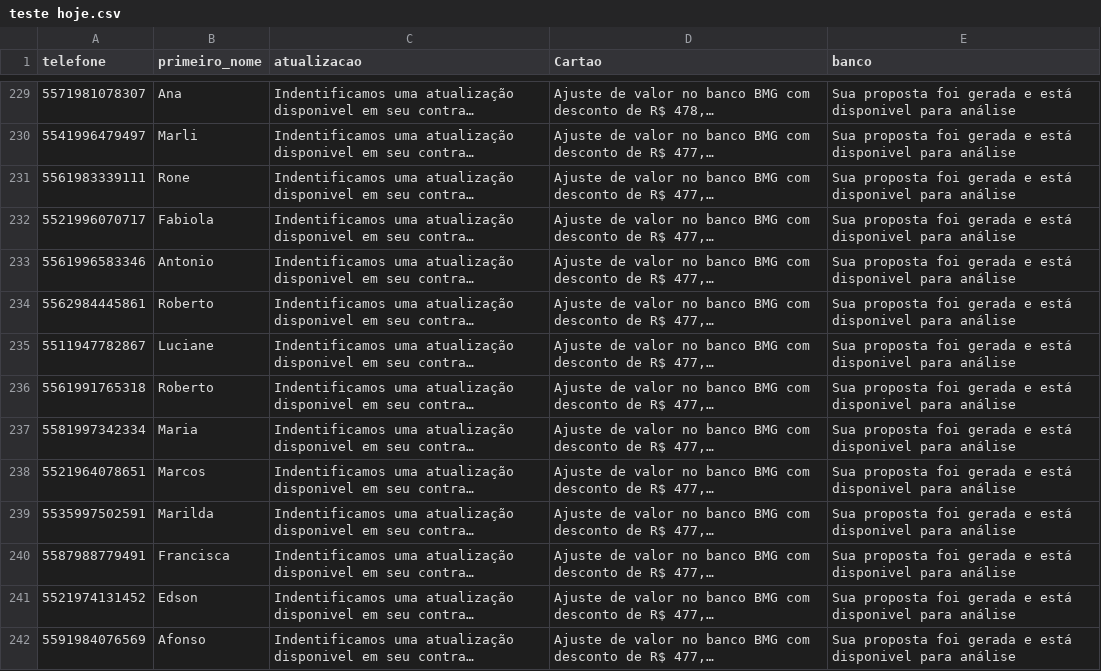
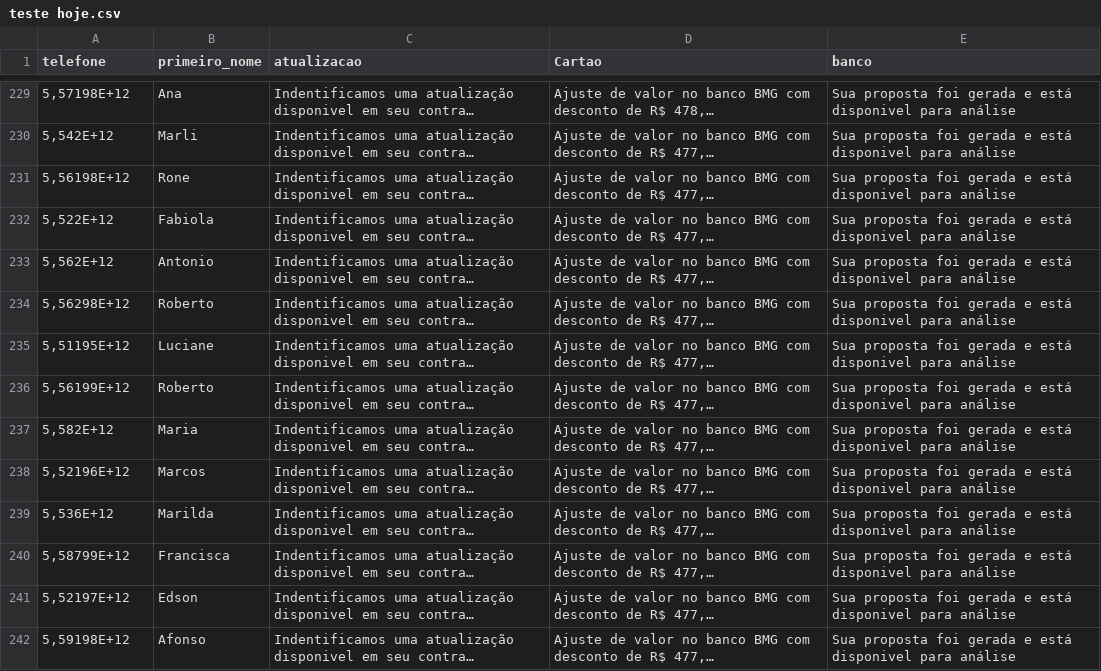
Before and after one commit to liberafacilpromotora-sketch/comprap, a CSV file: teste hoje.csv, drawn as a sheet; only a part is shown, gaps mark what is left out; long unchanged cells end in …; the diff covers the shown part only; the diff names each change by its address in the sheet, - before the commit and + after, or states it on an @@ line.

```diff
--- a/teste hoje.csv
+++ b/teste hoje.csv
-A229 (telefone): 5571981078307
+A229 (telefone): 5,57198E+12
-A230 (telefone): 5541996479497
+A230 (telefone): 5,542E+12
-A231 (telefone): 5561983339111
+A231 (telefone): 5,56198E+12
-A232 (telefone): 5521996070717
+A232 (telefone): 5,522E+12
-A233 (telefone): 5561996583346
+A233 (telefone): 5,562E+12
-A234 (telefone): 5562984445861
+A234 (telefone): 5,56298E+12
-A235 (telefone): 5511947782867
+A235 (telefone): 5,51195E+12
-A236 (telefone): 5561991765318
+A236 (telefone): 5,56199E+12
-A237 (telefone): 5581997342334
+A237 (telefone): 5,582E+12
-A238 (telefone): 5521964078651
+A238 (telefone): 5,52196E+12
-A239 (telefone): 5535997502591
+A239 (telefone): 5,536E+12
-A240 (telefone): 5587988779491
+A240 (telefone): 5,58799E+12
-A241 (telefone): 5521974131452
+A241 (telefone): 5,52197E+12
-A242 (telefone): 5591984076569
+A242 (telefone): 5,59198E+12
```
Also changed, not shown: 86 edited cells elsewhere in this file.
